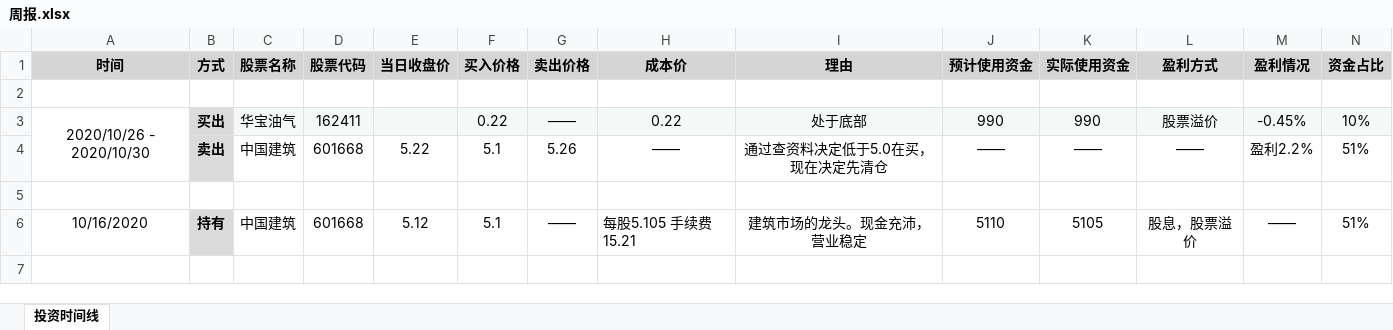
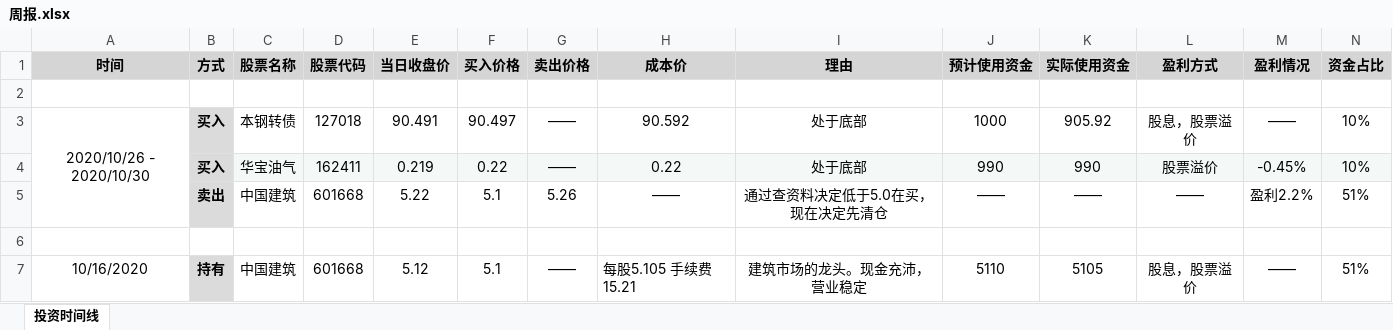
Before and after one commit to Guochao4028/Stock-Notes, an Excel workbook: 周报.xlsx, sheet 投资时间线, drawn as a sheet; only a part is shown; values as stored, in another font and other column widths than the file's, no borders; removed rows and columns are numbered as before the commit, all else as after; rows hold the shown columns only; the diff names each change by its address in the sheet, - before the commit and + after, or states it on an @@ line.

Commit message:
2020-11-04 14:54:12

```diff
--- a/周报.xlsx (sheet 投资时间线)
+++ b/周报.xlsx (sheet 投资时间线)
+row 3: 2020/10/26 - 2020/10/30 | 买入 | 本钢转债 | 127018 | 90.491 | 90.497 | —— | 90.592 | 处于底部 | 1000 | 905.92 | 股息，股票溢价 | —— | 10%
-A4 (时间): 2020/10/26 - 2020/10/30
+A4 (时间): (empty)
-A3:A4 merged
-B4 (方式): 买出
+B4 (方式): 买入
-E4 (当日收盘价): (empty)
+E4 (当日收盘价): 0.219
```
